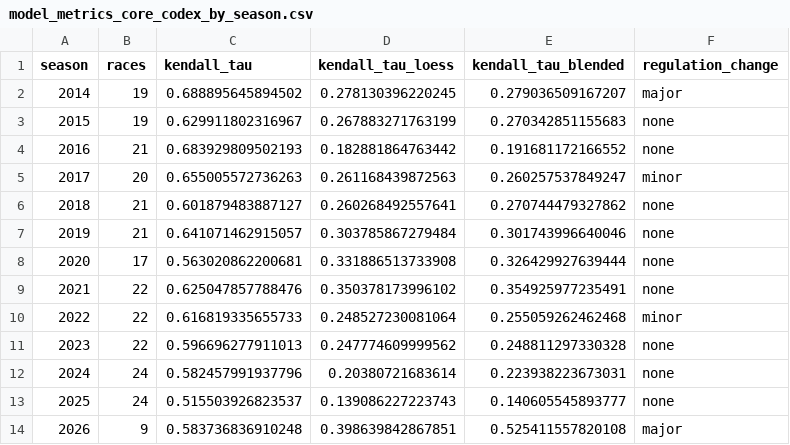
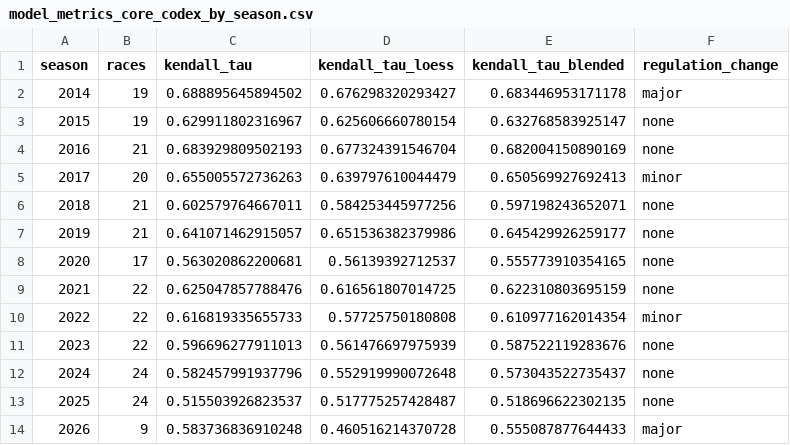
Before and after one commit to Saurabh1975/f1_pred_car_ratings_sdr, a CSV file: f1dataR - Exports/Data/model_metrics_core_codex_by_season.csv, drawn as a sheet.

Commit message:
fixing codex mistakes

```diff
--- a/f1dataR - Exports/Data/model_metrics_core_codex_by_season.csv
+++ b/f1dataR - Exports/Data/model_metrics_core_codex_by_season.csv
@@ -1,14 +1,14 @@
 "season","races","kendall_tau","kendall_tau_loess","kendall_tau_blended","regulation_change"
-2014,19,0.688895645894502,0.278130396220245,0.279036509167207,"major"
-2015,19,0.629911802316967,0.267883271763199,0.270342851155683,"none"
-2016,21,0.683929809502193,0.182881864763442,0.191681172166552,"none"
-2017,20,0.655005572736263,0.261168439872563,0.260257537849247,"minor"
-2018,21,0.601879483887127,0.260268492557641,0.270744479327862,"none"
-2019,21,0.641071462915057,0.303785867279484,0.301743996640046,"none"
-2020,17,0.563020862200681,0.331886513733908,0.326429927639444,"none"
-2021,22,0.625047857788476,0.350378173996102,0.354925977235491,"none"
-2022,22,0.616819335655733,0.248527230081064,0.255059262462468,"minor"
-2023,22,0.596696277911013,0.247774609999562,0.248811297330328,"none"
-2024,24,0.582457991937796,0.20380721683614,0.223938223673031,"none"
-2025,24,0.515503926823537,0.139086227223743,0.140605545893777,"none"
-2026,9,0.583736836910248,0.398639842867851,0.525411557820108,"major"
+2014,19,0.688895645894502,0.676298320293427,0.683446953171178,"major"
+2015,19,0.629911802316967,0.625606660780154,0.632768583925147,"none"
+2016,21,0.683929809502193,0.677324391546704,0.682004150890169,"none"
+2017,20,0.655005572736263,0.639797610044479,0.650569927692413,"minor"
+2018,21,0.602579764667011,0.584253445977256,0.597198243652071,"none"
+2019,21,0.641071462915057,0.651536382379986,0.645429926259177,"none"
+2020,17,0.563020862200681,0.56139392712537,0.555773910354165,"none"
+2021,22,0.625047857788476,0.616561807014725,0.622310803695159,"none"
+2022,22,0.616819335655733,0.57725750180808,0.610977162014354,"minor"
+2023,22,0.596696277911013,0.561476697975939,0.587522119283676,"none"
+2024,24,0.582457991937796,0.552919990072648,0.573043522735437,"none"
+2025,24,0.515503926823537,0.517775257428487,0.518696622302135,"none"
+2026,9,0.583736836910248,0.460516214370728,0.555087877644433,"major"
```
Also changed, not shown: 8 other files.
